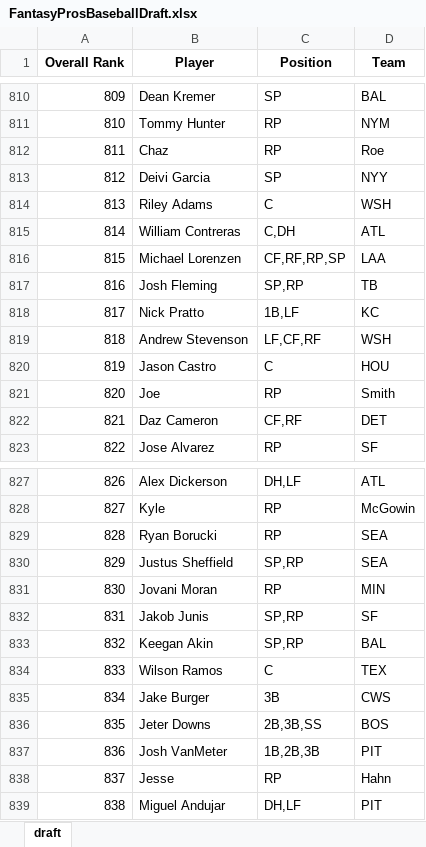
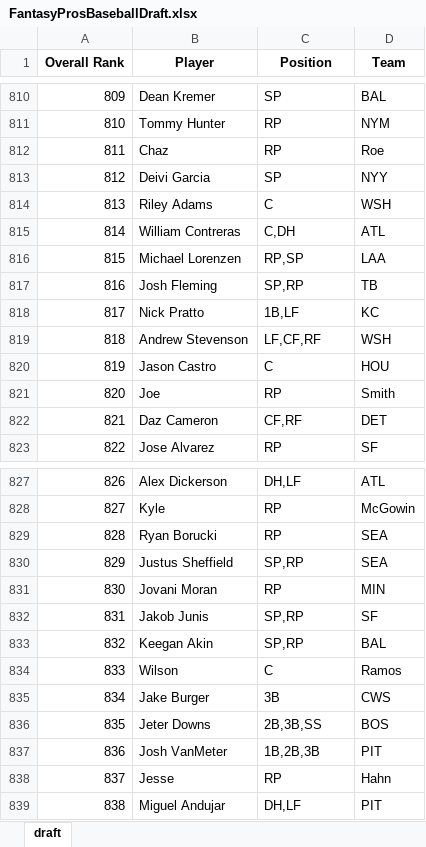
Before and after one commit to barbacbd/FantasyRankings, an Excel workbook: docs/FantasyProsBaseballDraft.xlsx, sheet draft, drawn as a sheet; only a part is shown, gaps mark what is left out; values as stored, in another font and other column widths than the file's, no borders; the diff names each change by its address in the sheet, - before the commit and + after, or states it on an @@ line.

Commit message:
[Automated Commit]: Updating fantasy rankings information.

```diff
--- a/docs/FantasyProsBaseballDraft.xlsx (sheet draft)
+++ b/docs/FantasyProsBaseballDraft.xlsx (sheet draft)
-C816 (Position): CF,RF,RP,SP
+C816 (Position): RP,SP
-B834 (Player): Wilson Ramos
+B834 (Player): Wilson
-D834 (Team): TEX
+D834 (Team): Ramos
```
Also changed, not shown: docs/FantasyProsBasketballDraft.xlsx, docs/FantasyProsFootballDraft.xlsx, 5 other files.
